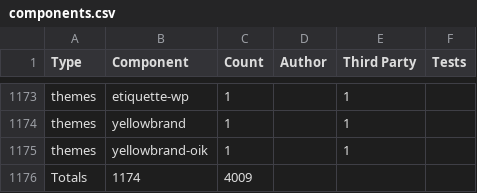
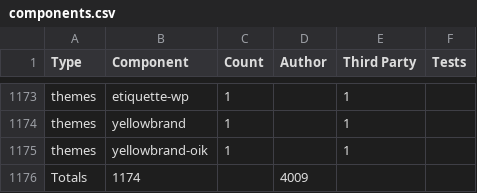
Before and after one commit to bobbingwide/oik-block, a CSV file: converter/components.csv, drawn as a sheet; only a part is shown, gaps mark what is left out.

Commit message:
Update components.csv

```diff
--- a/converter/components.csv
+++ b/converter/components.csv
@@ -1175,2 +1175,2 @@ themes,yellowbrand,1,,1,
 themes,yellowbrand-oik,1,,1,
-Totals,1174,4009
+Totals,1174,,4009
```
